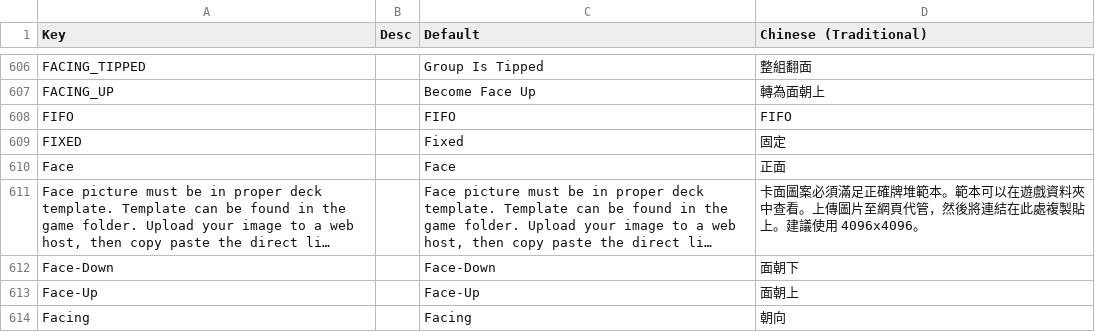
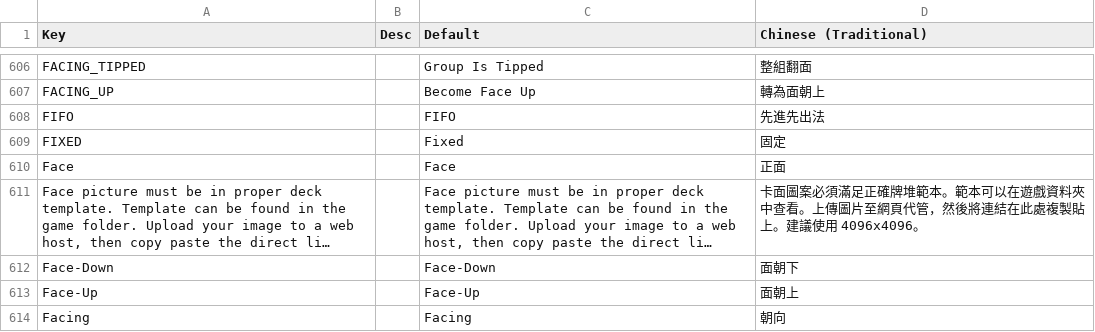
Before and after one commit to chlbc/TabletopSimulator-cht-tw-translation, a CSV file: zh-TW_1.csv, drawn as a sheet; only a part is shown, gaps mark what is left out; long unchanged cells end in ….

Commit message:
fix: FIFO translation

```diff
--- a/zh-TW_1.csv
+++ b/zh-TW_1.csv
@@ -635,3 +635,3 @@ FACING_TIPPED,,Group Is Tipped,整組翻面
 FACING_UP,,Become Face Up,轉為面朝上
-FIFO,,FIFO,FIFO
+FIFO,,FIFO,先進先出法
 FIXED,,Fixed,固定
```
